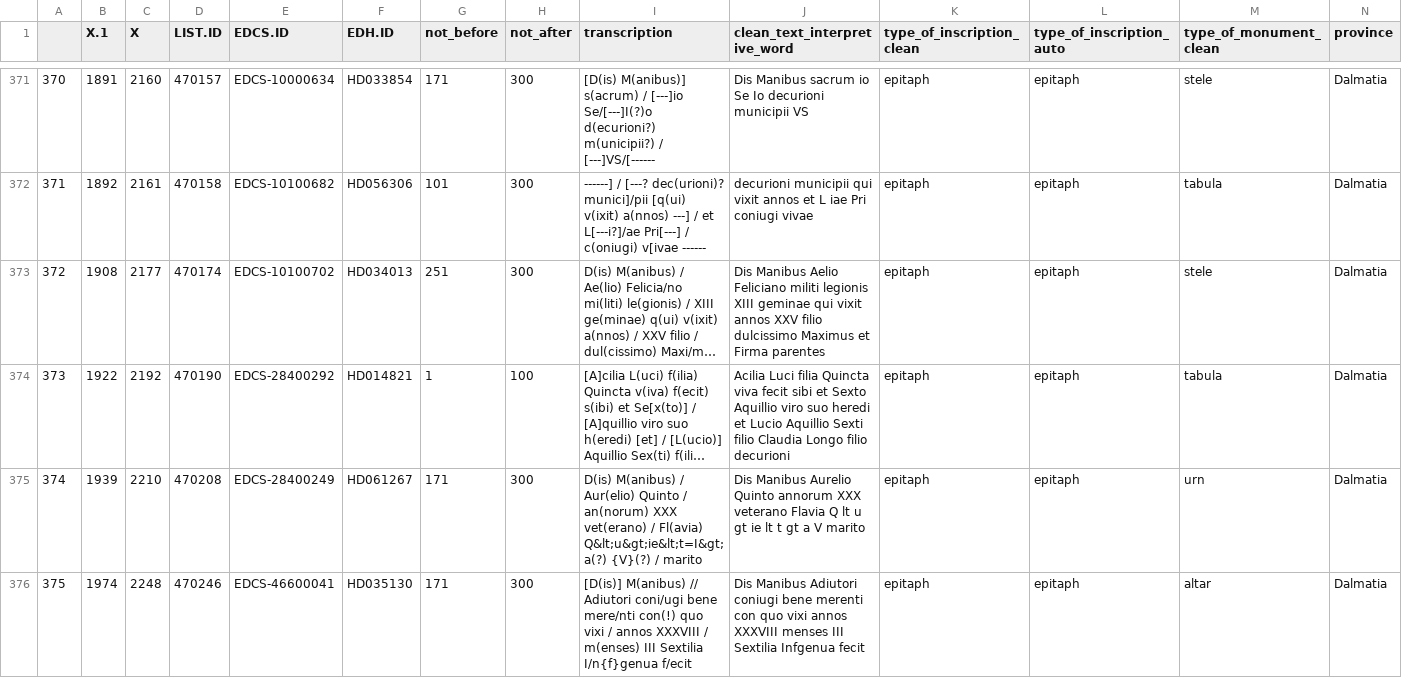
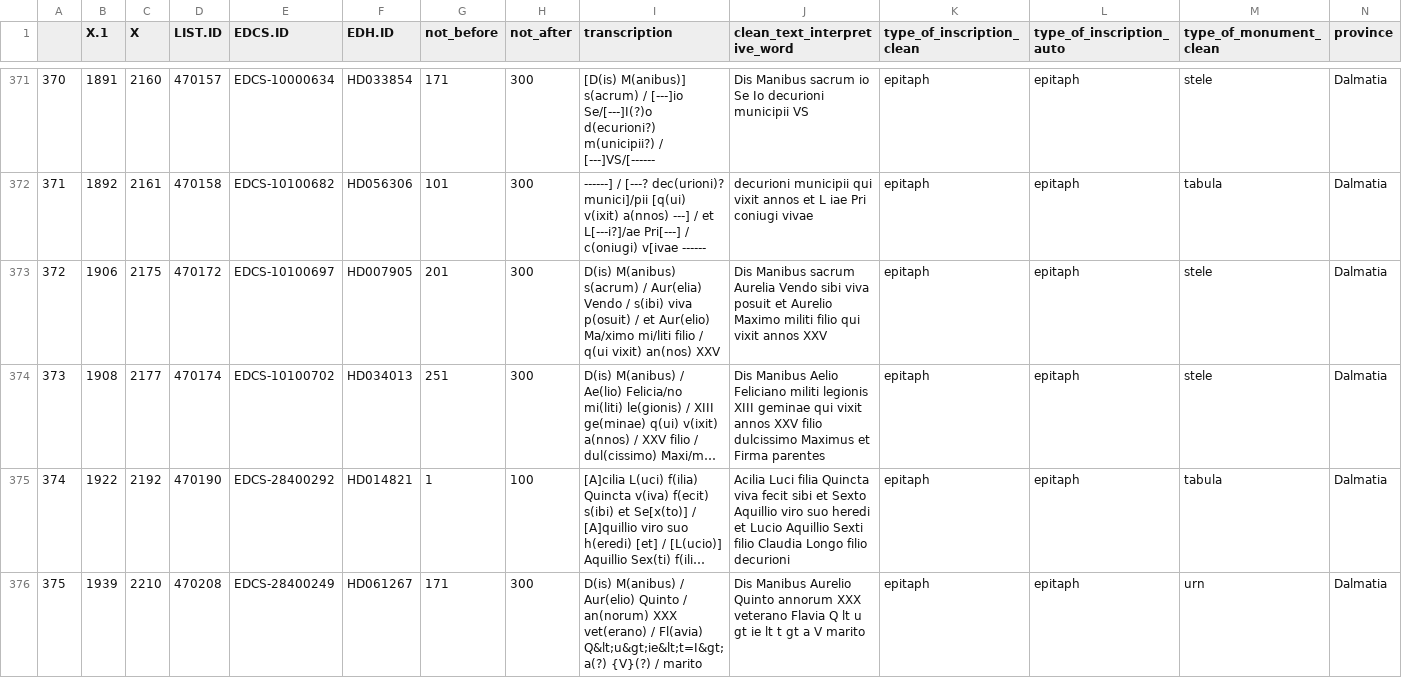
Before and after one commit to EwanSC/Bromans_with_R, a CSV file: output_tables/drafts/NEW_LIRE_Dal_corpus.csv, drawn as a sheet; only a part is shown, gaps mark what is left out; the shorter side is filled out with more unchanged rows; long unchanged cells end in …; addresses are those after the commit; rows hold the shown columns only; the diff covers the shown part only; the diff names each change by its address in the sheet, - before the commit and + after, or states it on an @@ line.

Commit message:
files for cleaning key words

```diff
--- a/output_tables/drafts/NEW_LIRE_Dal_corpus.csv
+++ b/output_tables/drafts/NEW_LIRE_Dal_corpus.csv
+row 373: 372 | 1906 | 2175 | 470172 | EDCS-10100697 | HD007905 | 201 | 300 | D(is) M(anibus) s(acrum) / Aur(elia) Vendo / s(ibi) viva p(osuit) / et Aur(elio) Ma/ximo mi/liti filio / q(ui vixit) an(nos) XXV | Dis Manibus sacrum Aurelia Vendo sibi viva posuit et Aurelio Maximo militi filio qui vixit annos XXV | epitaph | epitaph | stele | Dalmatia
@@ column A renumbered from row 374 down @@
```
Also changed, not shown: 1 added row elsewhere in this file, 2 other files.
